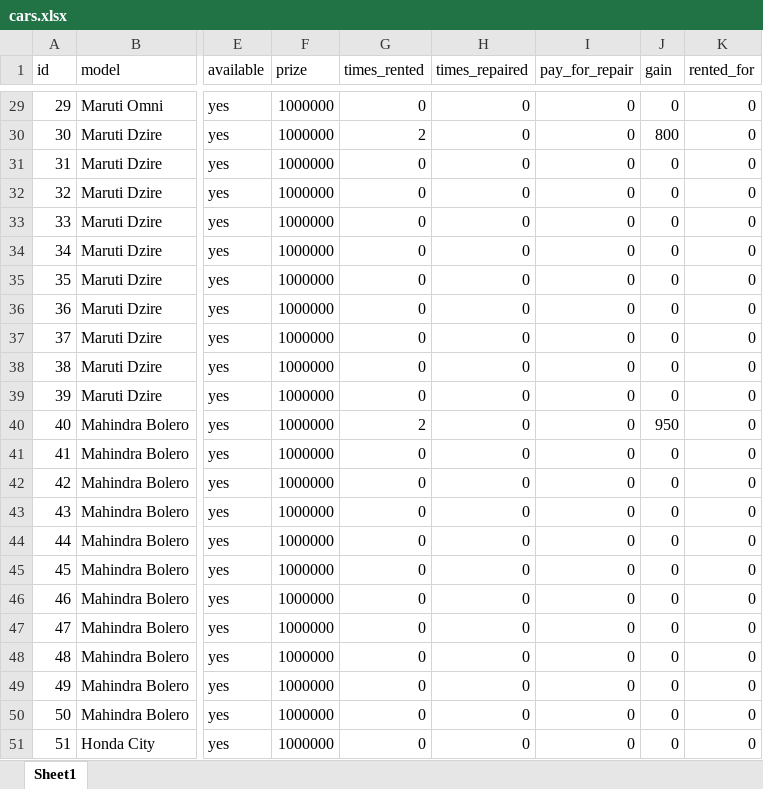
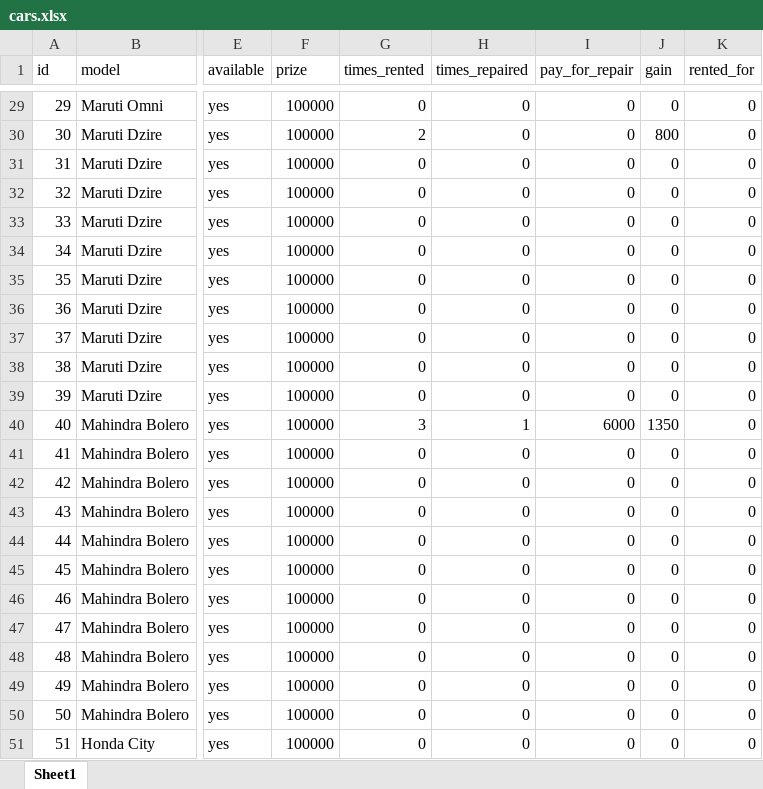
Before and after one commit to kamal7643/gp_project_rent_software, an Excel workbook: cache/cars.xlsx, sheet Sheet1, drawn as a sheet; only a part is shown, gaps mark what is left out; values as stored, in another font and other column widths than the file's, no borders; the diff covers the shown part only; the diff names each change by its address in the sheet, - before the commit and + after, or states it on an @@ line.

```diff
--- a/cache/cars.xlsx (sheet Sheet1)
+++ b/cache/cars.xlsx (sheet Sheet1)
-F29:F51 (prize): 1000000
+F29:F51 (prize): 100000
-G40 (times_rented): 2
+G40 (times_rented): 3
-H40 (times_repaired): 0
+H40 (times_repaired): 1
-I40 (pay_for_repair): 0
+I40 (pay_for_repair): 6000
-J40 (gain): 950
+J40 (gain): 1350
```
Also changed, not shown: 27 edited cells elsewhere in this sheet, cache/customers.xlsx, 9 other files.
